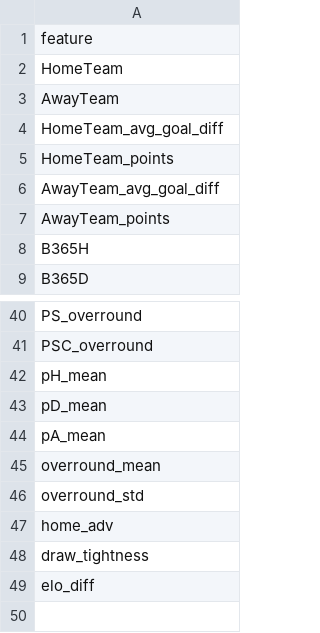
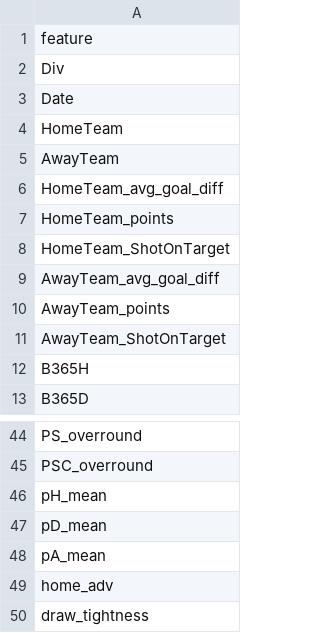
Before and after one commit to andrewto307/SoccerPrediction, a CSV file: data/feature_columns.csv, drawn as a sheet; only a part is shown, gaps mark what is left out; the shorter side is filled out with more unchanged rows.

```diff
--- a/data/feature_columns.csv
+++ b/data/feature_columns.csv
@@ -1,2 +1,4 @@
 feature
+Div
+Date
 HomeTeam
@@ -5,4 +7,6 @@ HomeTeam_avg_goal_diff
 HomeTeam_points
+HomeTeam_ShotOnTarget
 AwayTeam_avg_goal_diff
 AwayTeam_points
+AwayTeam_ShotOnTarget
 B365H
@@ -44,4 +48,2 @@ pD_mean
 pA_mean
-overround_mean
-overround_std
 home_adv
```
Also changed, not shown: notebook/catboost_info/learn_error.tsv, notebook/catboost_info/test_error.tsv, 16 other files.
